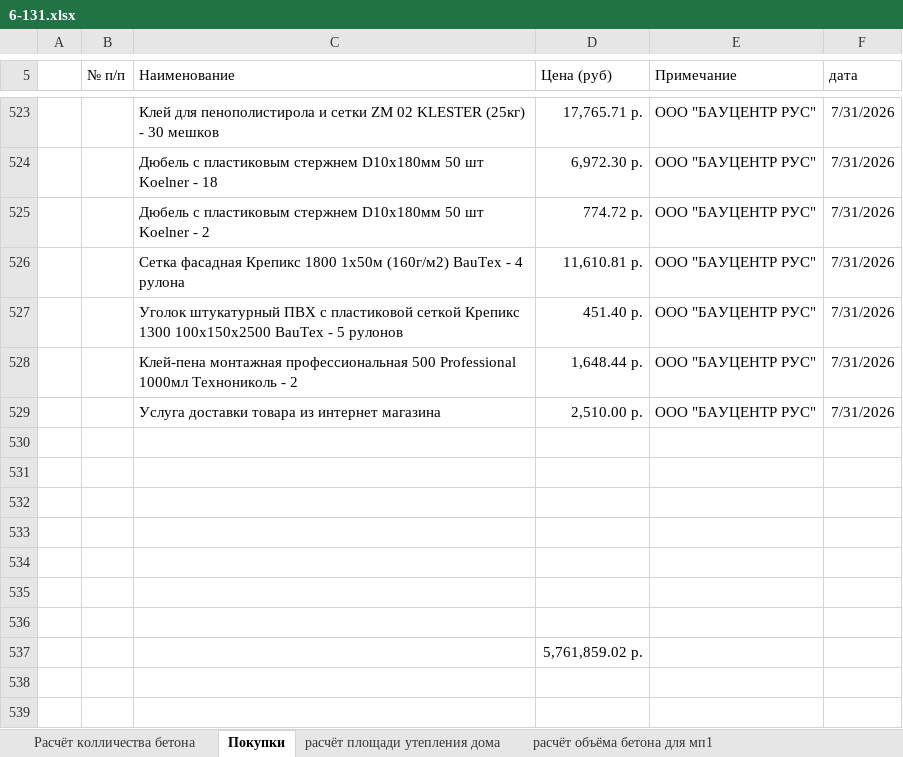
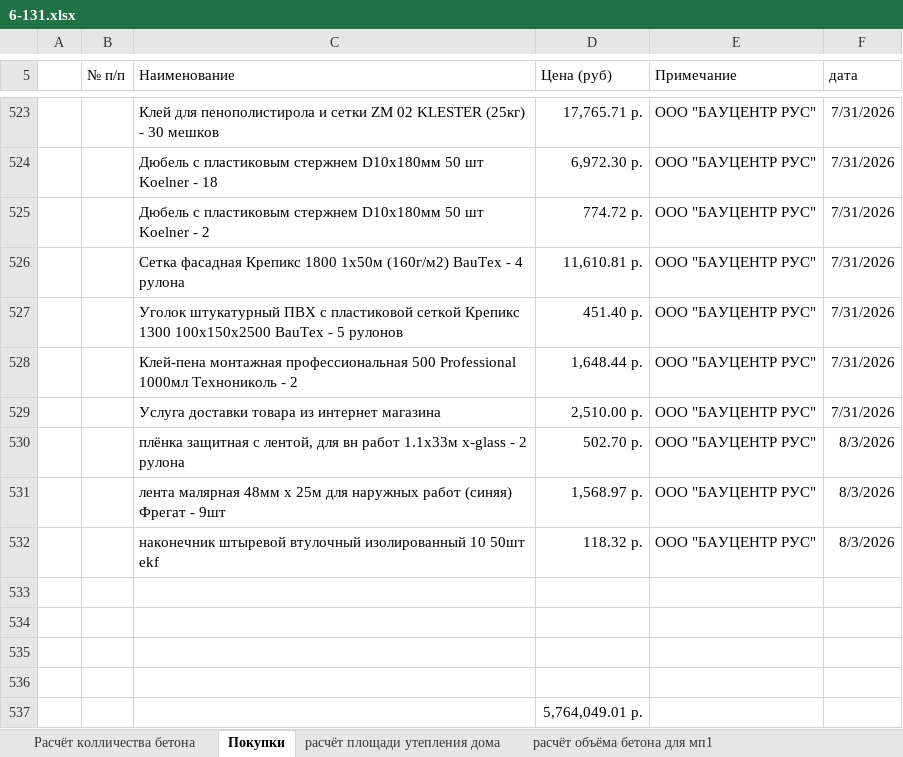
Before and after one commit to zip1982b/my_home, an Excel workbook: 6-131.xlsx, sheet Покупки, drawn as a sheet; only a part is shown, gaps mark what is left out; values as stored, in another font and other column widths than the file's, no borders; table styles not drawn; removed rows and columns are numbered as before the commit, all else as after; the diff names each change by its address in the sheet, - before the commit and + after, or states it on an @@ line.

Commit message:
электрика и покупки

```diff
--- a/6-131.xlsx (sheet Покупки)
+++ b/6-131.xlsx (sheet Покупки)
+row 530:  |  | плёнка защитная с лентой, для вн работ 1.1х33м x-glass - 2 рулона | 502.70 р. | ООО "БАУЦЕНТР РУС" | 8/3/2026
+row 531:  |  | лента малярная 48мм х 25м для наружных работ (синяя) Фрегат - 9шт | 1,568.97 р. | ООО "БАУЦЕНТР РУС" | 8/3/2026
+row 532:  |  | наконечник штыревой втулочный изолированный 10 50шт ekf | 118.32 р. | ООО "БАУЦЕНТР РУС" | 8/3/2026
-row 534: (empty)
-row 535: (empty)
-row 536: (empty)
-D537 (Цена (руб)): 5,761,859.02 р.
+D537 (Цена (руб)): 5,764,049.01 р.
```
Also changed, not shown: 2 other files.
